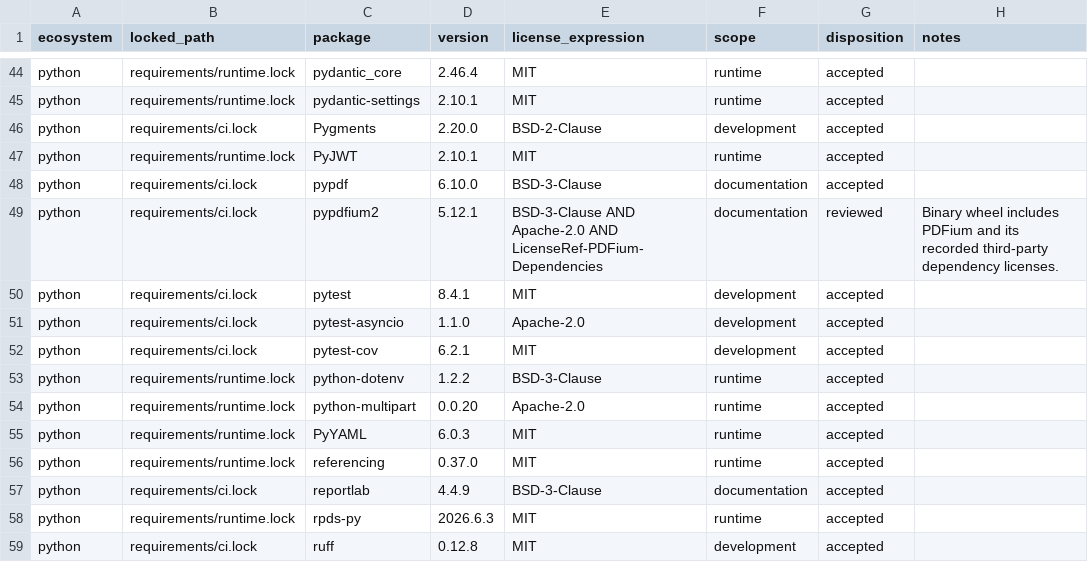
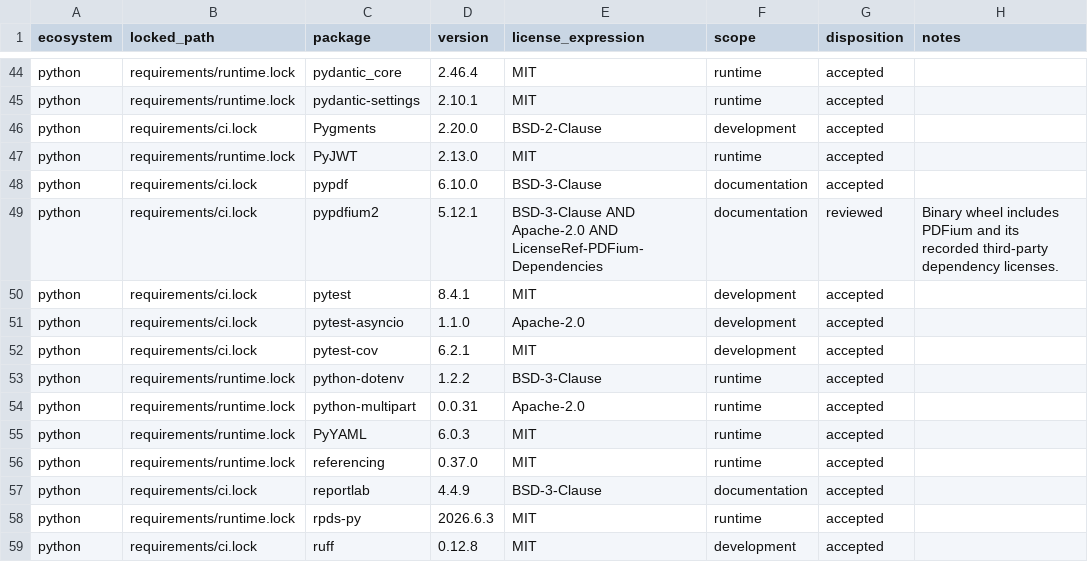
Before and after one commit to aminzoroufi/intelligent-industrial-iot-monitoring-platform, a CSV file: docs/dependency-license-inventory.csv, drawn as a sheet; only a part is shown, gaps mark what is left out.

```diff
--- a/docs/dependency-license-inventory.csv
+++ b/docs/dependency-license-inventory.csv
@@ -46,3 +46,3 @@ python,requirements/runtime.lock,pydantic-settings,2.10.1,MIT,runtime,accepted,
 python,requirements/ci.lock,Pygments,2.20.0,BSD-2-Clause,development,accepted,
-python,requirements/runtime.lock,PyJWT,2.10.1,MIT,runtime,accepted,
+python,requirements/runtime.lock,PyJWT,2.13.0,MIT,runtime,accepted,
 python,requirements/ci.lock,pypdf,6.10.0,BSD-3-Clause,documentation,accepted,
@@ -53,3 +53,3 @@ python,requirements/ci.lock,pytest-cov,6.2.1,MIT,development,accepted,
 python,requirements/runtime.lock,python-dotenv,1.2.2,BSD-3-Clause,runtime,accepted,
-python,requirements/runtime.lock,python-multipart,0.0.20,Apache-2.0,runtime,accepted,
+python,requirements/runtime.lock,python-multipart,0.0.31,Apache-2.0,runtime,accepted,
 python,requirements/runtime.lock,PyYAML,6.0.3,MIT,runtime,accepted,
```
Also changed, not shown: 2 other files.
